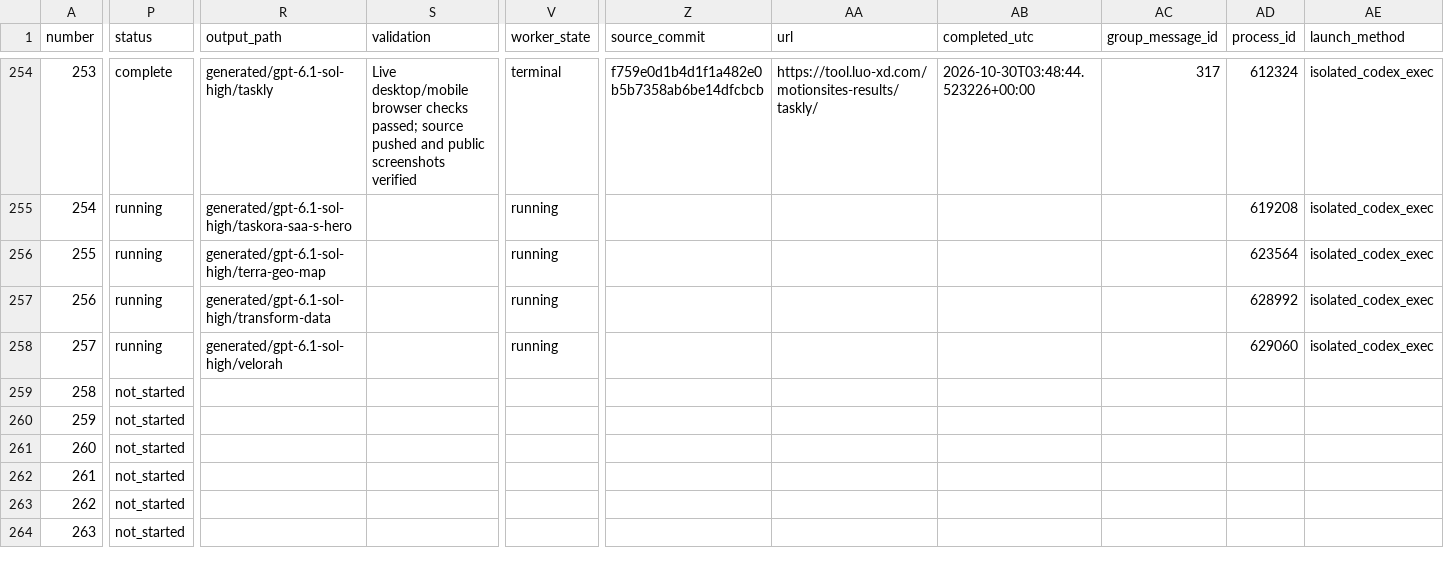
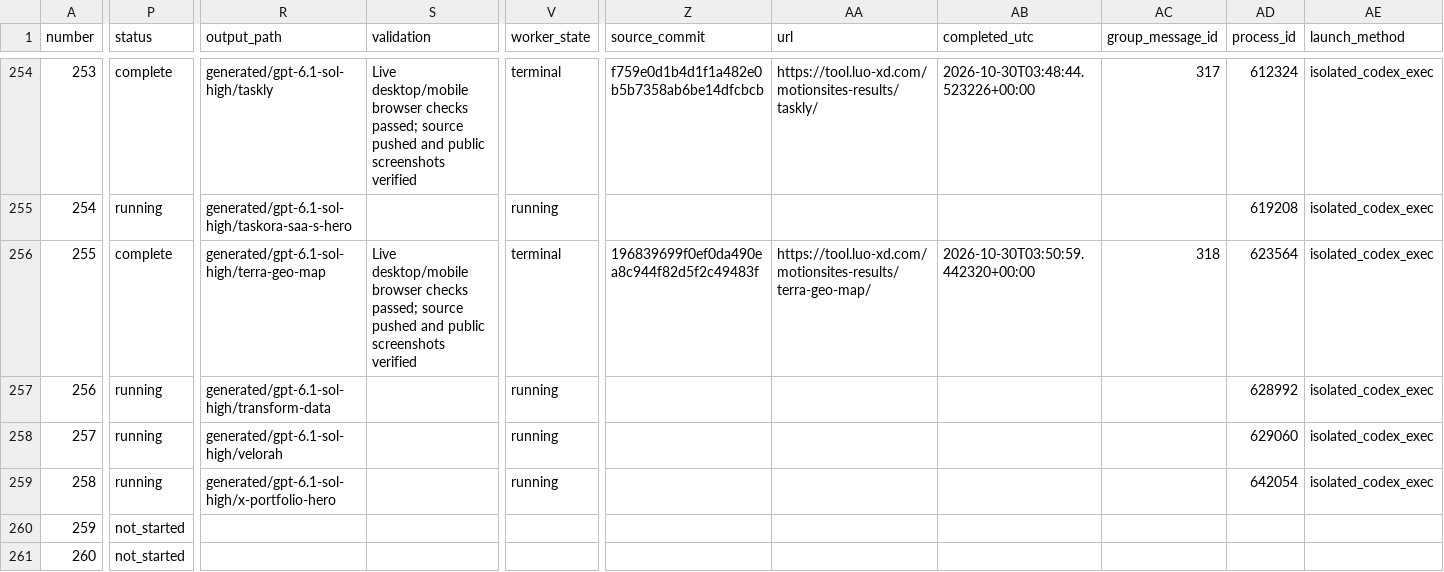
Before and after one commit to radish40/MotionSites, a CSV file: docs/gpt-6.1-sol-high/inventory.csv, drawn as a sheet; only a part is shown, gaps mark what is left out; the shorter side is filled out with more unchanged rows; the diff covers the shown part only; the diff names each change by its address in the sheet, - before the commit and + after, or states it on an @@ line.

```diff
--- a/docs/gpt-6.1-sol-high/inventory.csv
+++ b/docs/gpt-6.1-sol-high/inventory.csv
-P256 (status): running
+P256 (status): complete
-S256 (validation): (empty)
+S256 (validation): Live desktop/mobile browser checks passed; source pushed and public screenshots verified
-V256 (worker_state): running
+V256 (worker_state): terminal
-Z256 (source_commit): (empty)
+Z256 (source_commit): 196839699f0ef0da490ea8c944f82d5f2c49483f
-AA256 (url): (empty)
+AA256 (url): https://tool.luo-xd.com/motionsites-results/terra-geo-map/
-AB256 (completed_utc): (empty)
+AB256 (completed_utc): 2026-10-30T03:50:59.442320+00:00
-AC256 (group_message_id): (empty)
+AC256 (group_message_id): 318
-P259 (status): not_started
+P259 (status): running
-R259 (output_path): (empty)
+R259 (output_path): generated/gpt-6.1-sol-high/x-portfolio-hero
-V259 (worker_state): (empty)
+V259 (worker_state): running
-AD259 (process_id): (empty)
+AD259 (process_id): 642054
-AE259 (launch_method): (empty)
+AE259 (launch_method): isolated_codex_exec
```
Also changed, not shown: 1 edited cell elsewhere in this file, 5 other files.
